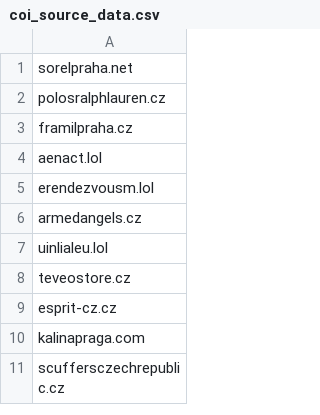
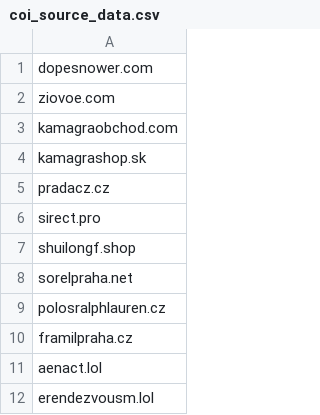
Before and after one commit to oubrecht-com/coi-adblock-list, a CSV file: coi_source_data.csv, drawn as a sheet; only a part is shown; the shorter side is filled out with more unchanged rows.

Commit message:
Automated update

```diff
--- a/coi_source_data.csv
+++ b/coi_source_data.csv
@@ -1 +1,8 @@
+dopesnower.com
+ziovoe.com
+kamagraobchod.com
+kamagrashop.sk
+pradacz.cz
+sirect.pro
+shuilongf.shop
 sorelpraha.net
```
